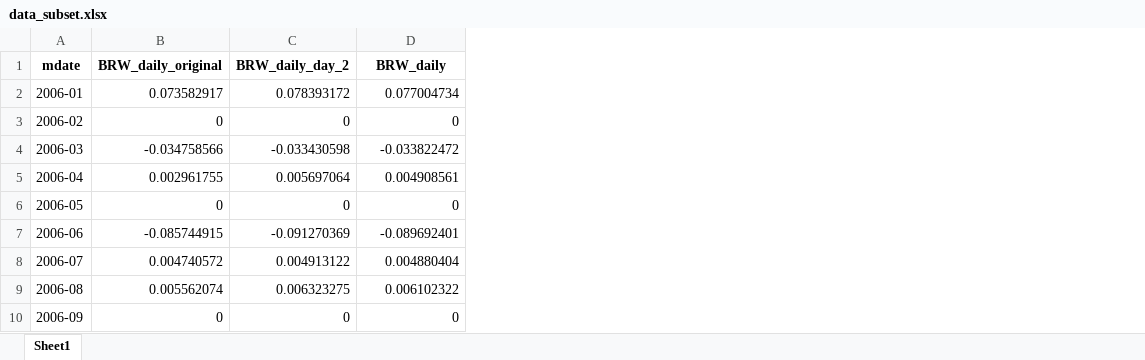
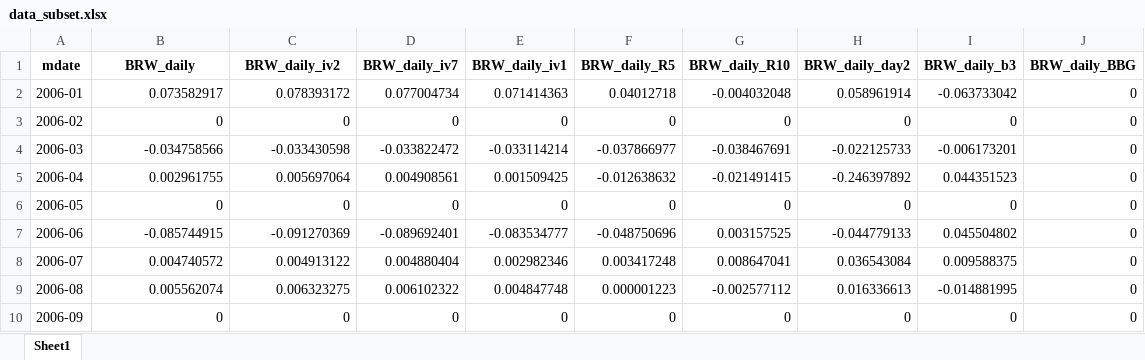
Before and after one commit to araujogab/Monetary-Shocks, an Excel workbook: Brasil/BRW/data_subset.xlsx, sheet Sheet1, drawn as a sheet; only a part is shown; values as stored, in another font and other column widths than the file's, no borders; the diff names each change by its address in the sheet, - before the commit and + after, or states it on an @@ line.

```diff
--- a/Brasil/BRW/data_subset.xlsx (sheet Sheet1)
+++ b/Brasil/BRW/data_subset.xlsx (sheet Sheet1)
+column E (BRW_daily_iv1), rows 2-10: 0.071414363 | 0 | -0.033114214 | 0.001509425 | 0 | -0.083534777 | 0.002982346 | 0.004847748 | 0
+column F (BRW_daily_R5), rows 2-10: 0.04012718 | 0 | -0.037866977 | -0.012638632 | 0 | -0.048750696 | 0.003417248 | 0.000001223 | 0
+column G (BRW_daily_R10), rows 2-10: -0.004032048 | 0 | -0.038467691 | -0.021491415 | 0 | 0.003157525 | 0.008647041 | -0.002577112 | 0
+column H (BRW_daily_day2), rows 2-10: 0.058961914 | 0 | -0.022125733 | -0.246397892 | 0 | -0.044779133 | 0.036543084 | 0.016336613 | 0
+column I (BRW_daily_b3), rows 2-10: -0.063733042 | 0 | -0.006173201 | 0.044351523 | 0 | 0.045504802 | 0.009588375 | -0.014881995 | 0
+column J (BRW_daily_BBG), rows 2-10: all 0
-B1: BRW_daily_original
+B1: BRW_daily
-C1: BRW_daily_day_2
+C1: BRW_daily_iv2
-D1: BRW_daily
+D1: BRW_daily_iv7
```
Also changed, not shown: Europe/svensson_eu.xlsx, 38 other files.
